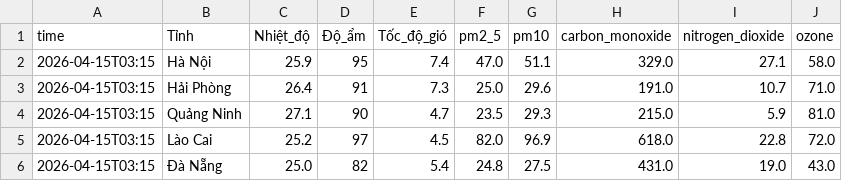
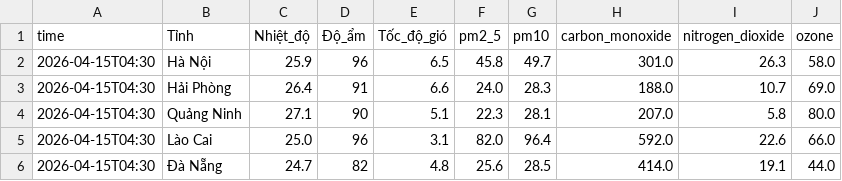
Before and after one commit to Aza126/AQI_Dashboard, a CSV file: raw_aqi_data.csv, drawn as a sheet; only a part is shown; the diff covers the shown part only.

```diff
--- a/raw_aqi_data.csv
+++ b/raw_aqi_data.csv
@@ -1,6 +1,6 @@
 time,Tỉnh,Nhiệt_độ,Độ_ẩm,Tốc_độ_gió,pm2_5,pm10,carbon_monoxide,nitrogen_dioxide,ozone
-2026-04-15T03:15,Hà Nội,25.9,95,7.4,47.0,51.1,329.0,27.1,58.0
-2026-04-15T03:15,Hải Phòng,26.4,91,7.3,25.0,29.6,191.0,10.7,71.0
-2026-04-15T03:15,Quảng Ninh,27.1,90,4.7,23.5,29.3,215.0,5.9,81.0
-2026-04-15T03:15,Lào Cai,25.2,97,4.5,82.0,96.9,618.0,22.8,72.0
-2026-04-15T03:15,Đà Nẵng,25.0,82,5.4,24.8,27.5,431.0,19.0,43.0
+2026-04-15T04:30,Hà Nội,25.9,96,6.5,45.8,49.7,301.0,26.3,58.0
+2026-04-15T04:30,Hải Phòng,26.4,91,6.6,24.0,28.3,188.0,10.7,69.0
+2026-04-15T04:30,Quảng Ninh,27.1,90,5.1,22.3,28.1,207.0,5.8,80.0
+2026-04-15T04:30,Lào Cai,25.0,96,3.1,82.0,96.4,592.0,22.6,66.0
+2026-04-15T04:30,Đà Nẵng,24.7,82,4.8,25.6,28.5,414.0,19.1,44.0
```
Also changed, not shown: 48 edited cells elsewhere in this file, processed_aqi_data.csv.
